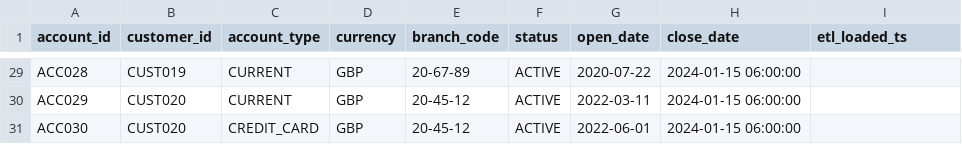
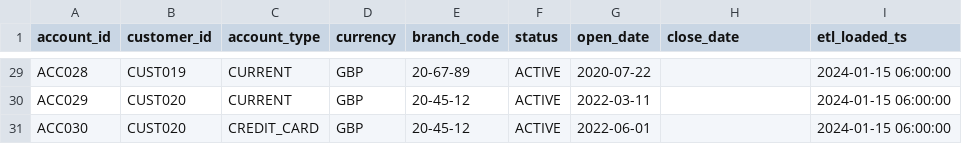
Before and after one commit to COG-GTM/brc-teradata-migration-demo, a CSV file: dbt_project/seeds/raw_accounts.csv, drawn as a sheet; only a part is shown, gaps mark what is left out; the diff covers the shown part only; the diff names each change by its address in the sheet, - before the commit and + after, or states it on an @@ line.

```diff
--- a/dbt_project/seeds/raw_accounts.csv
+++ b/dbt_project/seeds/raw_accounts.csv
-H29:H31 (close_date): 2024-01-15 06:00:00
+H29:H31 (close_date): (empty)
-I29:I31 (etl_loaded_ts): (empty)
+I29:I31 (etl_loaded_ts): 2024-01-15 06:00:00
```
Also changed, not shown: 52 edited cells elsewhere in this file, 1 other file.
